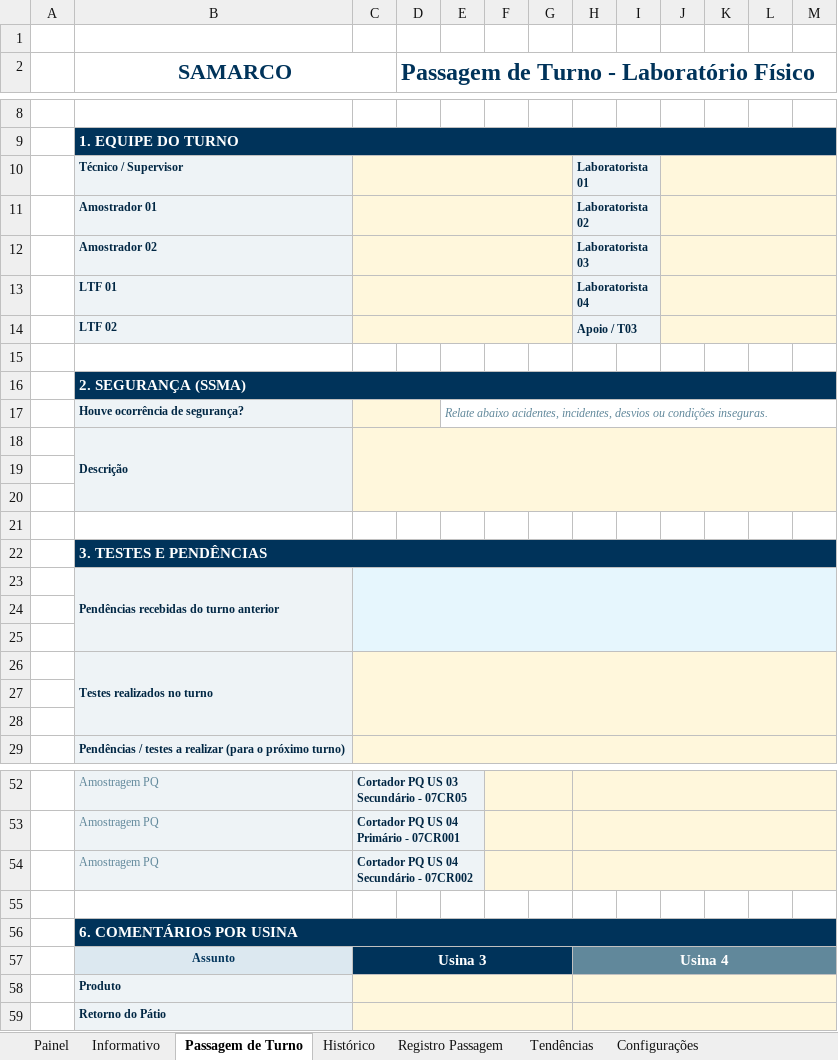
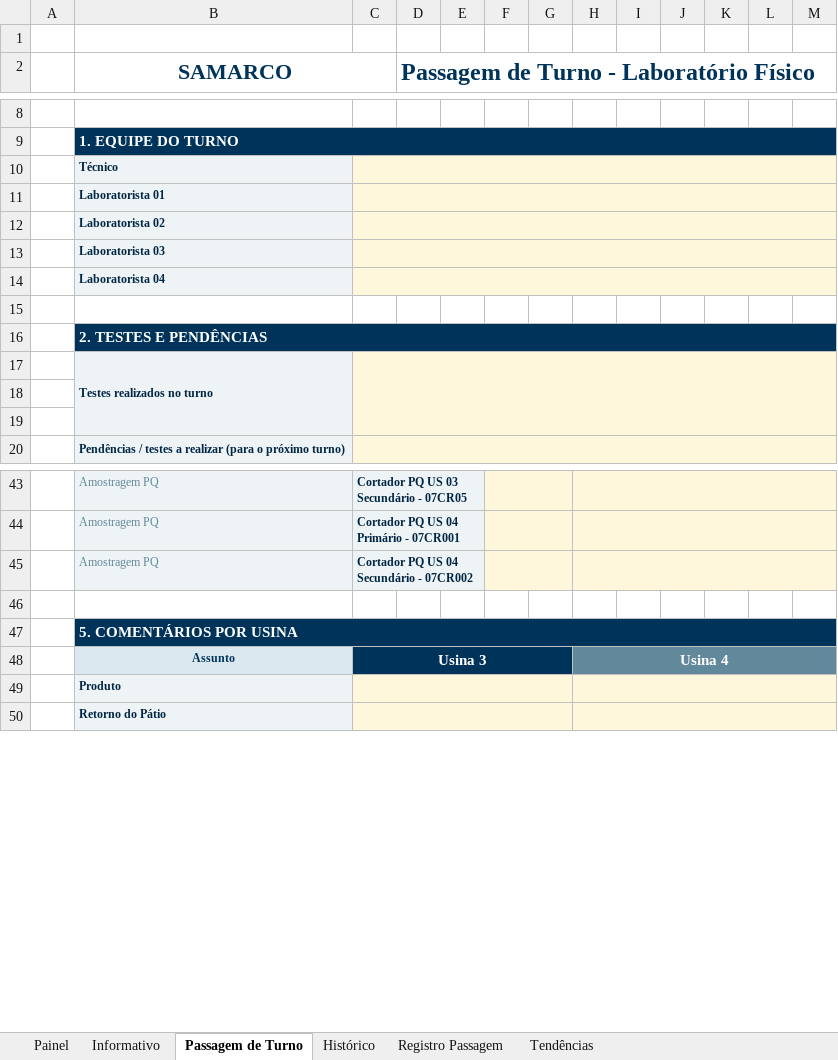
Before and after one commit to forl-felipe/lab-analise-mes, an Excel workbook: informativo_us34/Informativo_Qualidade_US3_US4.xlsm, sheet Passagem de Turno, drawn as a sheet; only a part is shown, gaps mark what is left out; values as stored, in another font and other column widths than the file's, no borders; charts and pictures and conditional formats not drawn; removed rows and columns are numbered as before the commit, all else as after; the diff covers the shown part only; the diff names each change by its address in the sheet, - before the commit and + after, or states it on an @@ line.

```diff
--- a/informativo_us34/Informativo_Qualidade_US3_US4.xlsm (sheet Passagem de Turno)
+++ b/informativo_us34/Informativo_Qualidade_US3_US4.xlsm (sheet Passagem de Turno)
@@ sheet tab hidden: Configurações @@
-row 10:  | Técnico / Supervisor |  |  |  |  |  | Laboratorista 01
-row 11:  | Amostrador 01 |  |  |  |  |  | Laboratorista 02
-row 12:  | Amostrador 02 |  |  |  |  |  | Laboratorista 03
-row 13:  | LTF 01 |  |  |  |  |  | Laboratorista 04
-row 14:  | LTF 02 |  |  |  |  |  | Apoio / T03
+row 10:  | Técnico
+row 11:  | Laboratorista 01
+row 12:  | Laboratorista 02
+row 13:  | Laboratorista 03
+row 14:  | Laboratorista 04
-B16 (SAMARCO): 2. SEGURANÇA (SSMA)
+B16 (SAMARCO): 2. TESTES E PENDÊNCIAS
-row 17:  | Houve ocorrência de segurança? |  |  | Relate abaixo acidentes, incidentes, desvios ou condições inseguras.
-row 18:  | Descrição
-row 19: (empty)
-row 20: (empty)
-row 21: (empty)
-row 22:  | 3. TESTES E PENDÊNCIAS
-row 23:  | Pendências recebidas do turno anterior
-row 24: (empty)
-row 25: (empty)
-B47 (SAMARCO): 6. COMENTÁRIOS POR USINA
+B47 (SAMARCO): 5. COMENTÁRIOS POR USINA
```
Also changed, not shown: 11 removed rows, 4 edited cells, cell formats and merged cells elsewhere in this sheet, sheet Histórico, formulas that keep their value, charts or pictures, 6 other files.
